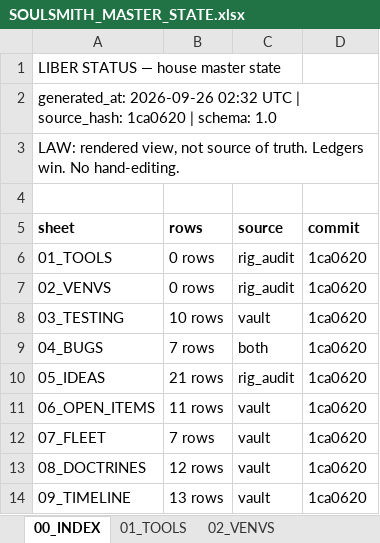
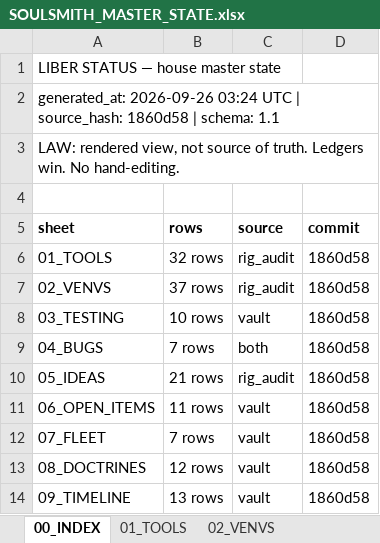
Before and after one commit to KaptKolostomy/postal_lane, an Excel workbook: liber_status/SOULSMITH_MASTER_STATE.xlsx, sheet 00_INDEX, drawn as a sheet; values as stored, in another font and other column widths than the file's, no borders; the diff names each change by its address in the sheet, - before the commit and + after, or states it on an @@ line.

Commit message:
rig: parcel_097 — R3 closure, D2 cargo (moose_upflow), Liber 01/02 emitted + schema v1.1, CQD draft + morning report

```diff
--- a/liber_status/SOULSMITH_MASTER_STATE.xlsx (sheet 00_INDEX)
+++ b/liber_status/SOULSMITH_MASTER_STATE.xlsx (sheet 00_INDEX)
-A2 (sheet): generated_at: 2026-09-26 02:32 UTC | source_hash: 1ca0620 | schema: 1.0
+A2 (sheet): generated_at: 2026-09-26 03:24 UTC | source_hash: 1860d58 | schema: 1.1
-B6 (rows): 0 rows
+B6 (rows): 32 rows
-D6:D14 (commit): 1ca0620
+D6:D14 (commit): 1860d58
-B7 (rows): 0 rows
+B7 (rows): 37 rows
```
Also changed, not shown: sheet 01_TOOLS, sheet 02_VENVS, 16 other files.
